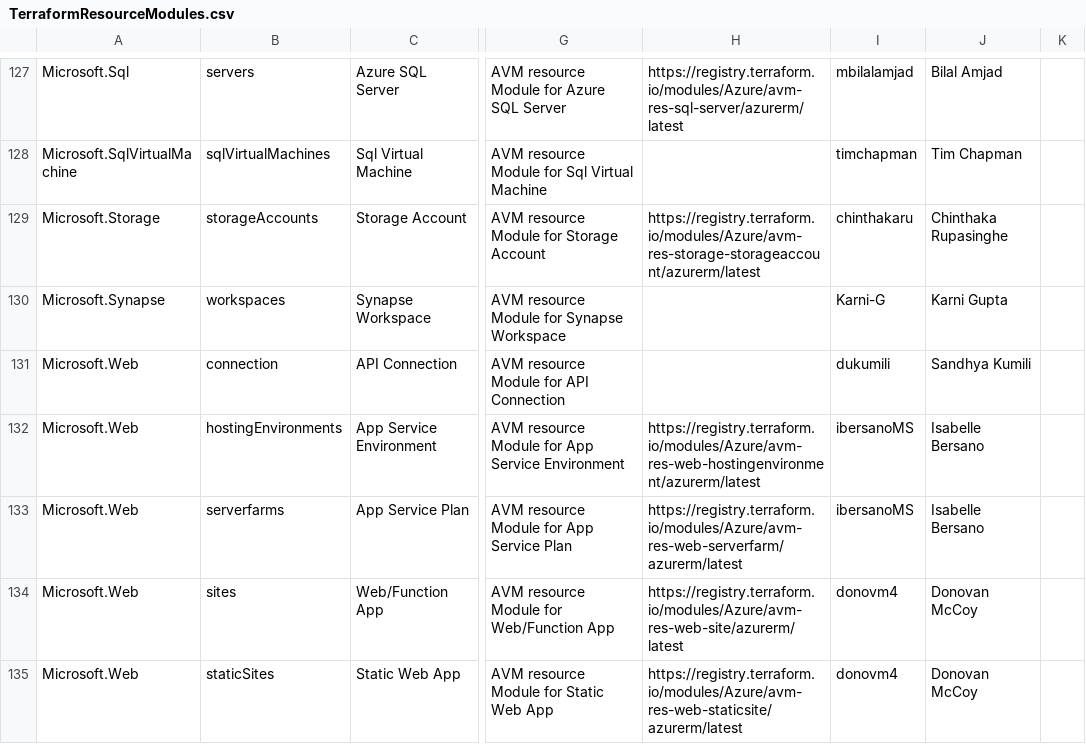
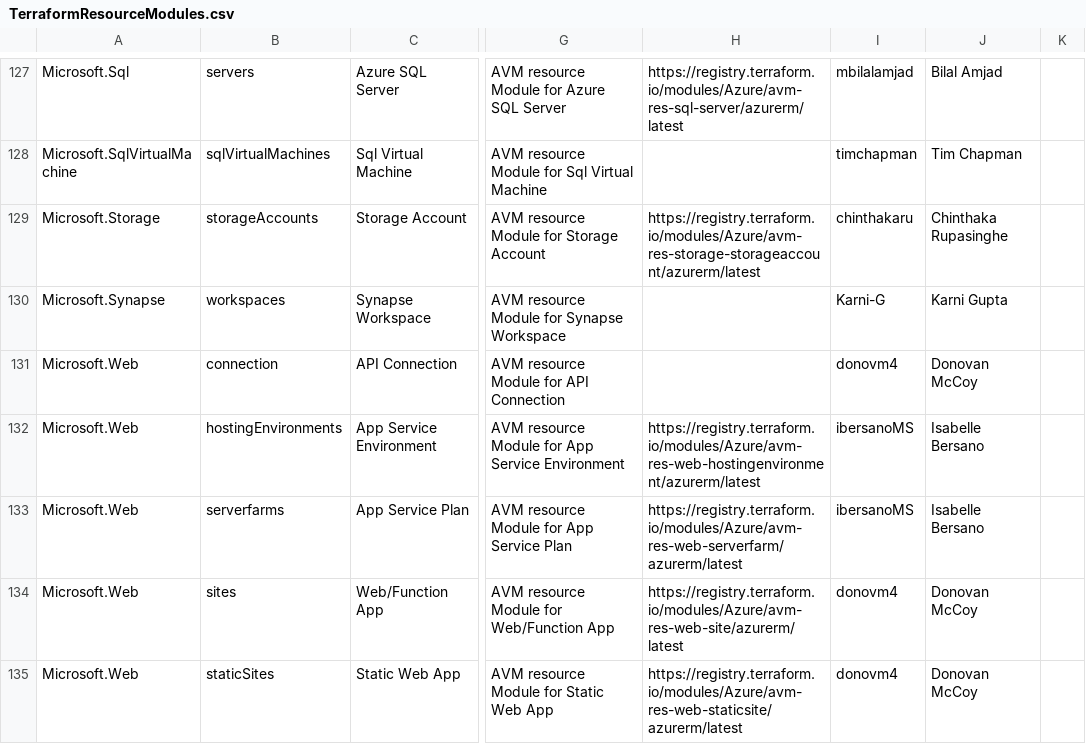
Before and after one commit to Azure/Azure-Verified-Modules, a CSV file: docs/static/module-indexes/TerraformResourceModules.csv, drawn as a sheet; only a part is shown, gaps mark what is left out; the diff names each change by its address in the sheet, - before the commit and + after, or states it on an @@ line.

```diff
--- a/docs/static/module-indexes/TerraformResourceModules.csv
+++ b/docs/static/module-indexes/TerraformResourceModules.csv
-I131: dukumili
+I131: donovm4
-J131: Sandhya Kumili
+J131: Donovan McCoy
```
Also changed, not shown: docs/static/module-indexes/TerraformPatternModules.csv.
